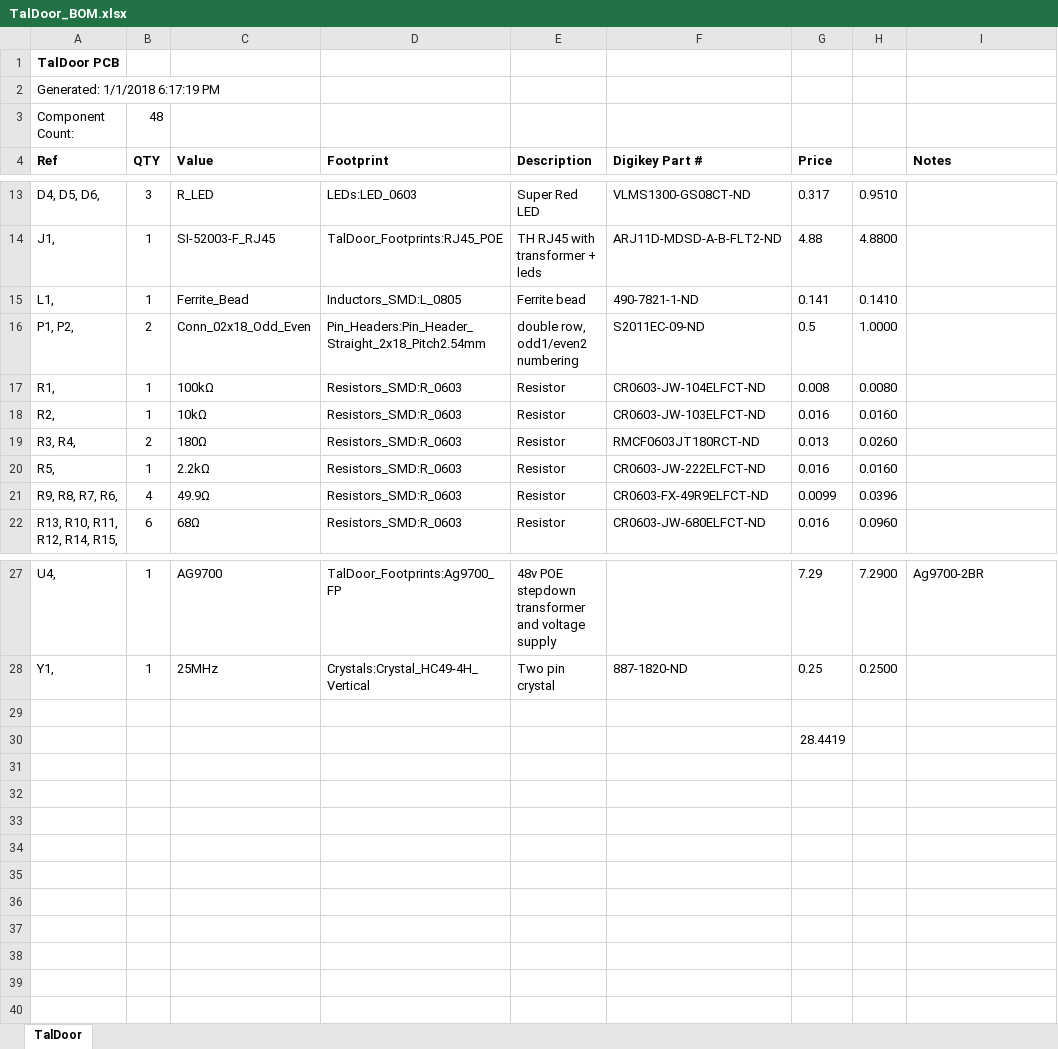
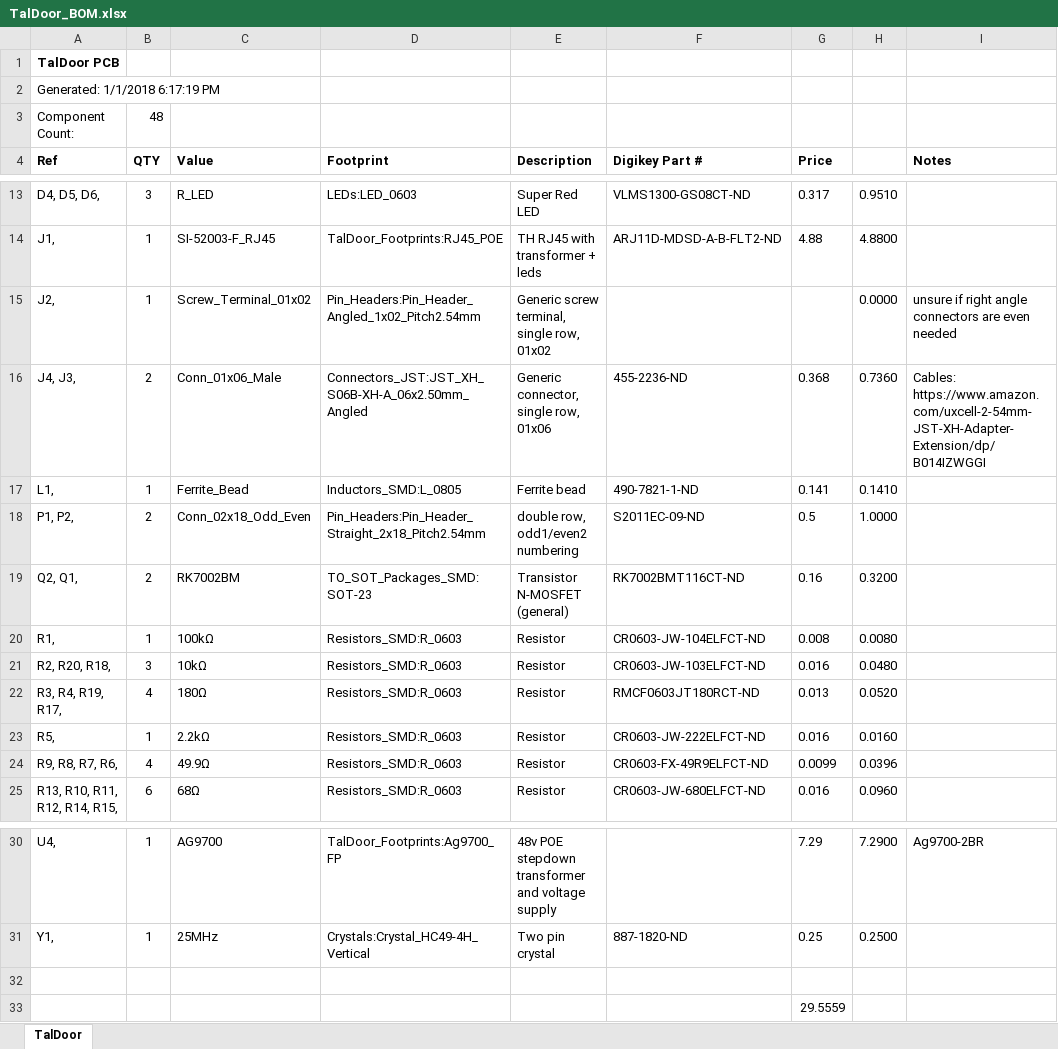
Before and after one commit to akaStanley/TalDoor, an Excel workbook: Hardware/TalDoor_BOM.xlsx, sheet TalDoor, drawn as a sheet; only a part is shown, gaps mark what is left out; values as stored, in another font and other column widths than the file's, no borders; addresses are those after the commit; the diff names each change by its address in the sheet, - before the commit and + after, or states it on an @@ line.

Commit message:
Added connectors, moved notifications to external PCB

```diff
--- a/Hardware/TalDoor_BOM.xlsx (sheet TalDoor)
+++ b/Hardware/TalDoor_BOM.xlsx (sheet TalDoor)
+row 15: J2, | 1 | Screw_Terminal_01x02 | Pin_Headers:Pin_Header_Angled_1x02_Pitch2.54mm | Generic screw terminal, single row, 01x02 |  |  | 0.0000 | unsure if right angle connectors are even needed
+row 16: J4, J3, | 2 | Conn_01x06_Male | Connectors_JST:JST_XH_S06B-XH-A_06x2.50mm_Angled | Generic connector, single row, 01x06 | 455-2236-ND | 0.368 | 0.7360 | Cables: https://www.amazon.com/uxcell-2-54mm-JST-XH-Adapter-Extension/dp/B014IZWGGI
+row 19: Q2, Q1, | 2 | RK7002BM | TO_SOT_Packages_SMD:SOT-23 | Transistor N-MOSFET (general) | RK7002BMT116CT-ND | 0.16 | 0.3200
-A21 (Ref): R2,
+A21 (Ref): R2, R20, R18,
-B21 (QTY): 1
+B21 (QTY): 3
-H21: 0.0160
+H21: 0.0480
-A22 (Ref): R3, R4,
+A22 (Ref): R3, R4, R19, R17,
-B22 (QTY): 2
+B22 (QTY): 4
-H22: 0.0260
+H22: 0.0520
-G33 (Price): 28.4419
+G33 (Price): 29.5559
```
Also changed, not shown: formulas that keep their value, 14 other files.
